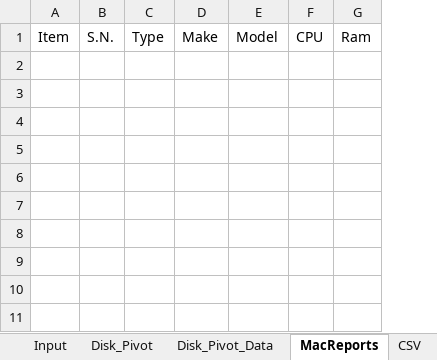
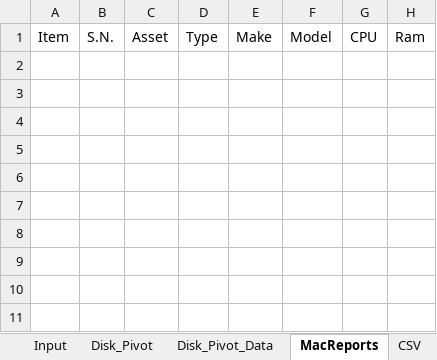
Before and after one commit to tomer-shuru/Audit, an Excel workbook: Audit.xlsm, sheet MacReports, drawn as a sheet; only a part is shown; values as stored, in another font and other column widths than the file's, no borders; the diff names each change by its address in the sheet, - before the commit and + after, or states it on an @@ line.

Commit message:
added asset tag to blancco and mac reports new macreports checks remote automatically consolidated custom 1 and device identifier

```diff
--- a/Audit.xlsm (sheet MacReports)
+++ b/Audit.xlsm (sheet MacReports)
+column C, row 1: Asset
```
Also changed, not shown: sheet Input, sheet CSV, sheet Disk_Pivot_Data, formulas that keep their value, 1 other file.
